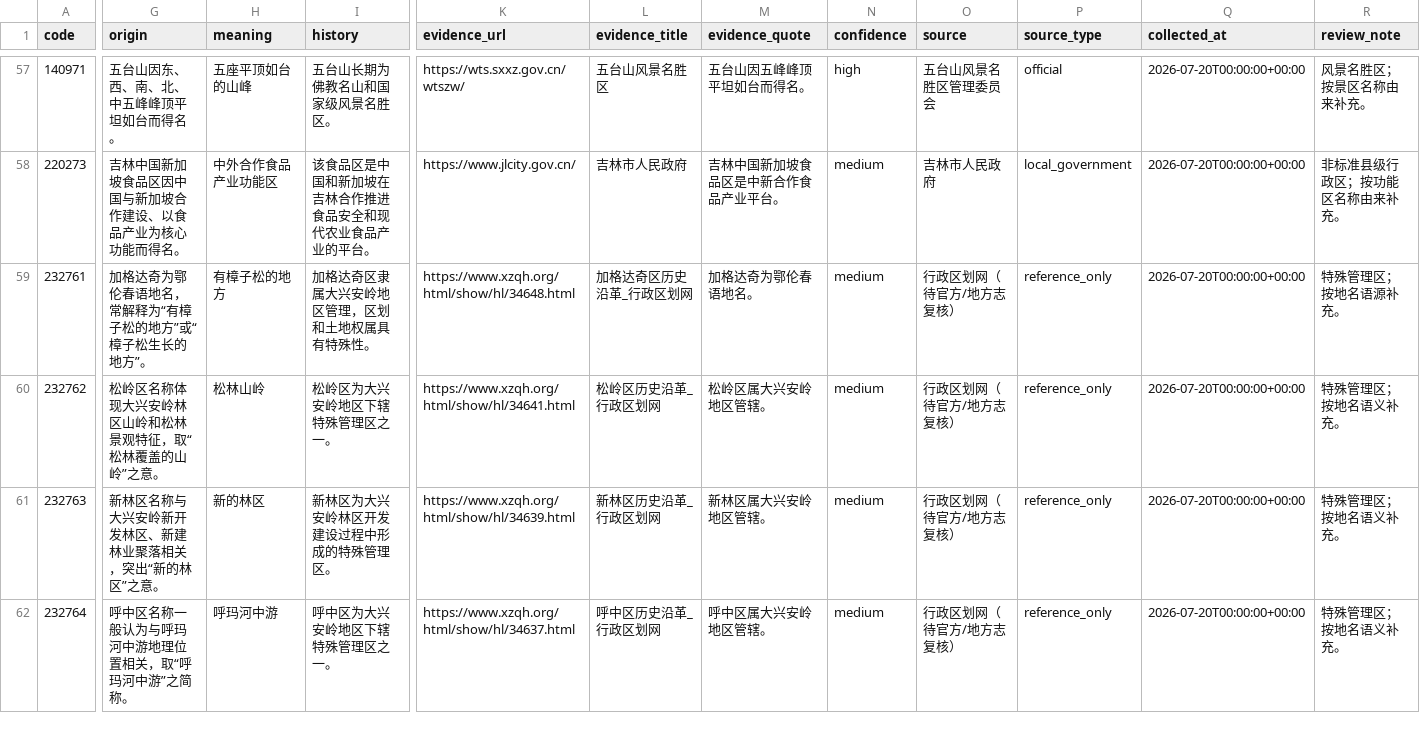
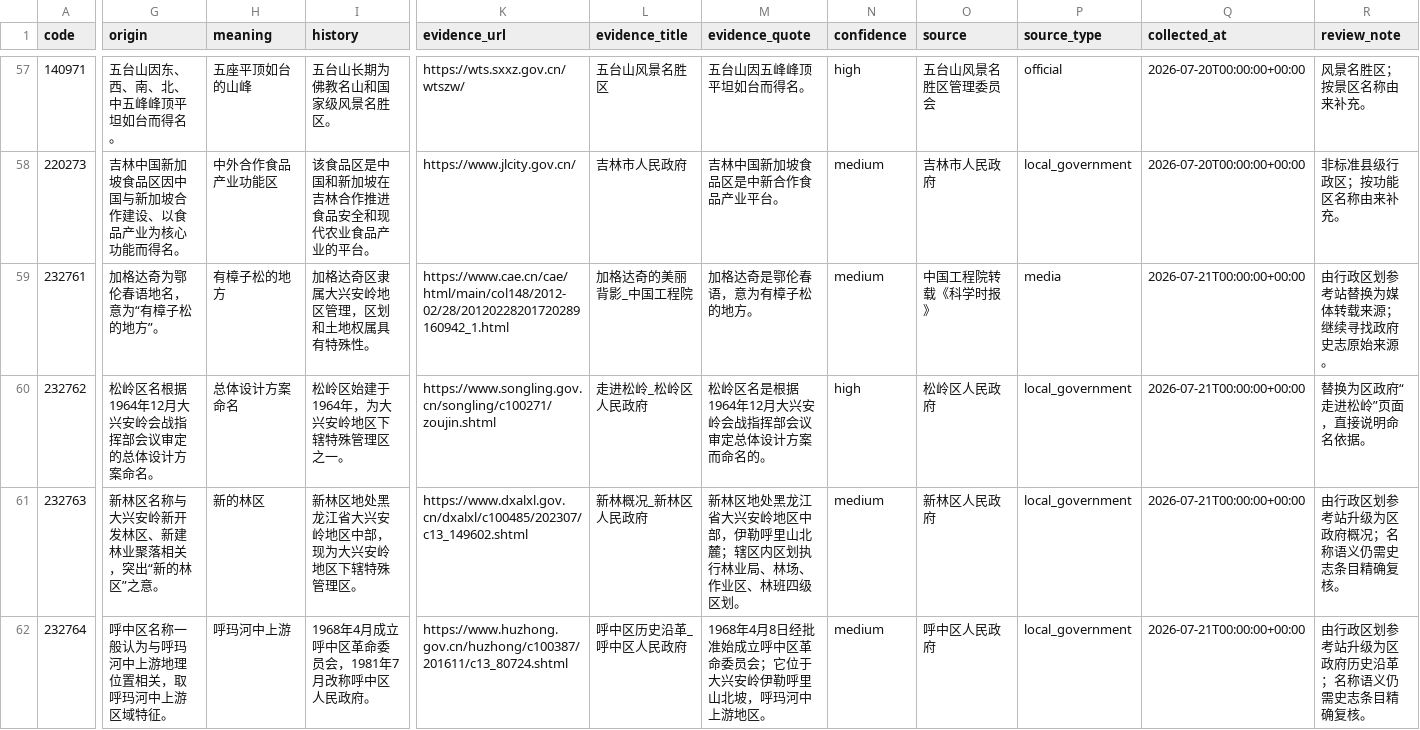
Before and after one commit to snailfrying/topo_scholar, a CSV file: data/metadata/manual_origin_records.csv, drawn as a sheet; only a part is shown, gaps mark what is left out; the diff covers the shown part only; the diff names each change by its address in the sheet, - before the commit and + after, or states it on an @@ line.

Commit message:
Improve manual origin source quality

```diff
--- a/data/metadata/manual_origin_records.csv
+++ b/data/metadata/manual_origin_records.csv
-G59 (origin): 加格达奇为鄂伦春语地名，常解释为“有樟子松的地方”或“樟子松生长的地方”。
+G59 (origin): 加格达奇为鄂伦春语地名，意为“有樟子松的地方”。
-K59 (evidence_url): https://www.xzqh.org/html/show/hl/34648.html
+K59 (evidence_url): https://www.cae.cn/cae/html/main/col148/2012-02/28/20120228201720289160942_1.html
-L59 (evidence_title): 加格达奇区历史沿革_行政区划网
+L59 (evidence_title): 加格达奇的美丽背影_中国工程院
-M59 (evidence_quote): 加格达奇为鄂伦春语地名。
+M59 (evidence_quote): 加格达奇是鄂伦春语，意为有樟子松的地方。
-O59 (source): 行政区划网（待官方/地方志复核）
+O59 (source): 中国工程院转载《科学时报》
-P59 (source_type): reference_only
+P59 (source_type): media
-Q59:Q62 (collected_at): 2026-07-20T00:00:00+00:00
+Q59:Q62 (collected_at): 2026-07-21T00:00:00+00:00
-R59 (review_note): 特殊管理区；按地名语源补充。
+R59 (review_note): 由行政区划参考站替换为媒体转载来源；继续寻找政府史志原始来源。
-G60 (origin): 松岭区名称体现大兴安岭林区山岭和松林景观特征，取“松林覆盖的山岭”之意。
+G60 (origin): 松岭区名根据1964年12月大兴安岭会战指挥部会议审定的总体设计方案命名。
-H60 (meaning): 松林山岭
+H60 (meaning): 总体设计方案命名
-I60 (history): 松岭区为大兴安岭地区下辖特殊管理区之一。
+I60 (history): 松岭区始建于1964年，为大兴安岭地区下辖特殊管理区之一。
-K60 (evidence_url): https://www.xzqh.org/html/show/hl/34641.html
+K60 (evidence_url): https://www.songling.gov.cn/songling/c100271/zoujin.shtml
-L60 (evidence_title): 松岭区历史沿革_行政区划网
+L60 (evidence_title): 走进松岭_松岭区人民政府
-M60 (evidence_quote): 松岭区属大兴安岭地区管辖。
+M60 (evidence_quote): 松岭区名是根据1964年12月大兴安岭会战指挥部会议审定总体设计方案而命名的。
-N60 (confidence): medium
+N60 (confidence): high
-O60 (source): 行政区划网（待官方/地方志复核）
+O60 (source): 松岭区人民政府
-P60:P62 (source_type): reference_only
+P60:P62 (source_type): local_government
-R60 (review_note): 特殊管理区；按地名语义补充。
+R60 (review_note): 替换为区政府“走进松岭”页面，直接说明命名依据。
-I61 (history): 新林区为大兴安岭林区开发建设过程中形成的特殊管理区。
+I61 (history): 新林区地处黑龙江省大兴安岭地区中部，现为大兴安岭地区下辖特殊管理区。
-K61 (evidence_url): https://www.xzqh.org/html/show/hl/34639.html
+K61 (evidence_url): https://www.dxalxl.gov.cn/dxalxl/c100485/202307/c13_149602.shtml
-L61 (evidence_title): 新林区历史沿革_行政区划网
+L61 (evidence_title): 新林概况_新林区人民政府
-M61 (evidence_quote): 新林区属大兴安岭地区管辖。
+M61 (evidence_quote): 新林区地处黑龙江省大兴安岭地区中部，伊勒呼里山北麓；辖区内区划执行林业局、林场、作业区、林班四级区划。
-O61 (source): 行政区划网（待官方/地方志复核）
+O61 (source): 新林区人民政府
-R61 (review_note): 特殊管理区；按地名语义补充。
+R61 (review_note): 由行政区划参考站升级为区政府概况；名称语义仍需史志条目精确复核。
-G62 (origin): 呼中区名称一般认为与呼玛河中游地理位置相关，取“呼玛河中游”之简称。
+G62 (origin): 呼中区名称一般认为与呼玛河中上游地理位置相关，取呼玛河中上游区域特征。
-H62 (meaning): 呼玛河中游
+H62 (meaning): 呼玛河中上游
-I62 (history): 呼中区为大兴安岭地区下辖特殊管理区之一。
+I62 (history): 1968年4月成立呼中区革命委员会，1981年7月改称呼中区人民政府。
-K62 (evidence_url): https://www.xzqh.org/html/show/hl/34637.html
+K62 (evidence_url): https://www.huzhong.gov.cn/huzhong/c100387/201611/c13_80724.shtml
-L62 (evidence_title): 呼中区历史沿革_行政区划网
+L62 (evidence_title): 呼中区历史沿革_呼中区人民政府
-M62 (evidence_quote): 呼中区属大兴安岭地区管辖。
+M62 (evidence_quote): 1968年4月8日经批准始成立呼中区革命委员会；它位于大兴安岭伊勒呼里山北坡，呼玛河中上游地区。
-O62 (source): 行政区划网（待官方/地方志复核）
+O62 (source): 呼中区人民政府
-R62 (review_note): 特殊管理区；按地名语义补充。
+R62 (review_note): 由行政区划参考站升级为区政府历史沿革；名称语义仍需史志条目精确复核。
```
Also changed, not shown: 33 edited cells elsewhere in this file, data/metadata/origin_failed_review.csv, data/processed/collection_queue.csv, 4 other files.
